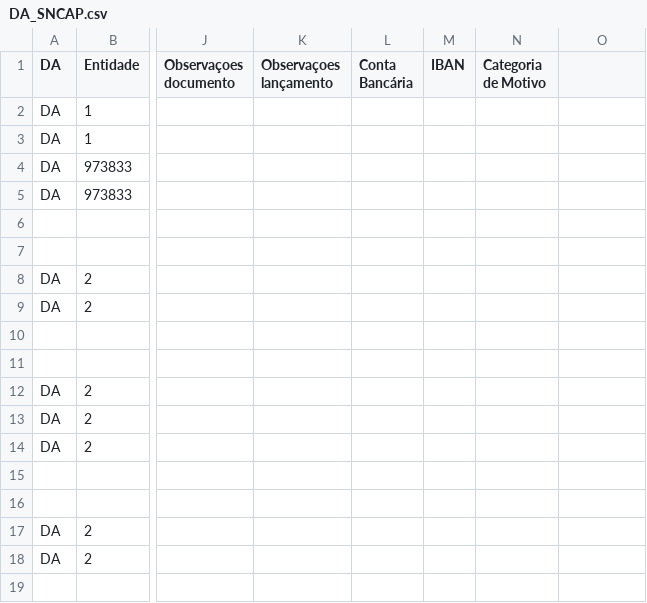
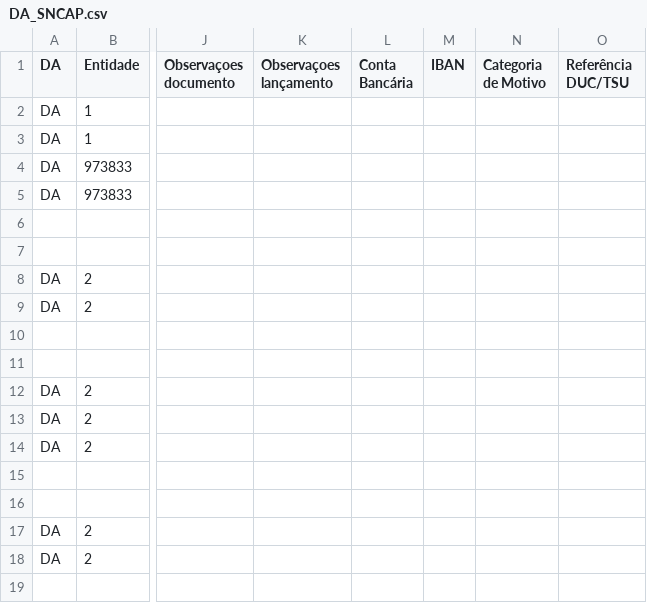
Before and after one commit to SPMSSICC/Pages, a CSV file: markdown/docs_excel/DA_SNCAP.csv, drawn as a sheet; only a part is shown, gaps mark what is left out; the diff names each change by its address in the sheet, - before the commit and + after, or states it on an @@ line.

```diff
--- a/markdown/docs_excel/DA_SNCAP.csv
+++ b/markdown/docs_excel/DA_SNCAP.csv
-O1: (empty)
+O1: Referência DUC/TSU
```
Also changed, not shown: markdown/docs_excel/AC_SNCAP.csv, markdown/docs_excel/AD_SNCAP.csv, 5 other files.
